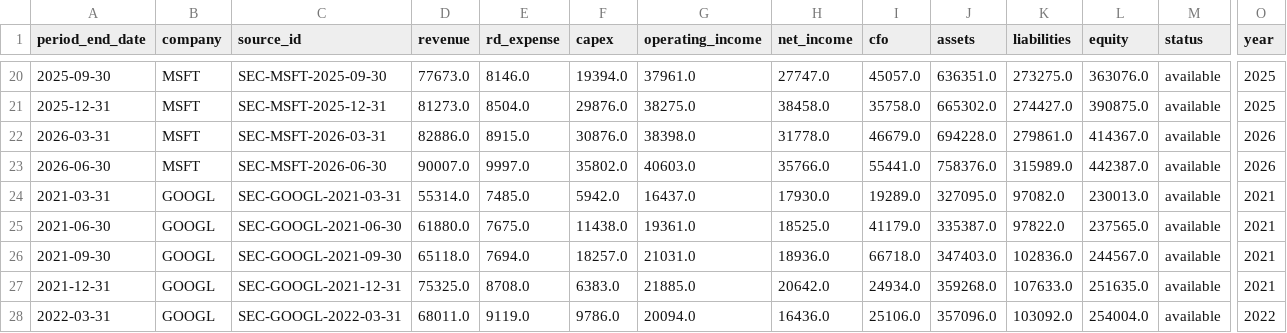
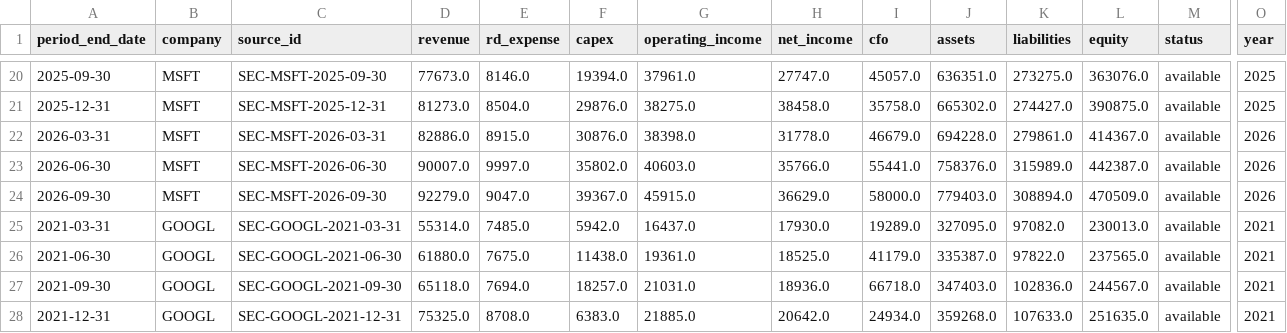
Before and after one commit to tienspz/AICOR, a CSV file: data/processed/financial_quarterly.csv, drawn as a sheet; only a part is shown, gaps mark what is left out; the shorter side is filled out with more unchanged rows; rows hold the shown columns only; the diff names each change by its address in the sheet, - before the commit and + after, or states it on an @@ line.

```diff
--- a/data/processed/financial_quarterly.csv
+++ b/data/processed/financial_quarterly.csv
+row 24: 2026-09-30 | MSFT | SEC-MSFT-2026-09-30 | 92279.0 | 9047.0 | 39367.0 | 45915.0 | 36629.0 | 58000.0 | 779403.0 | 308894.0 | 470509.0 | available | 2026
```
Also changed, not shown: data/processed/panel_quarterly.csv, data/raw/sec/manifest.csv, 3 other files.
